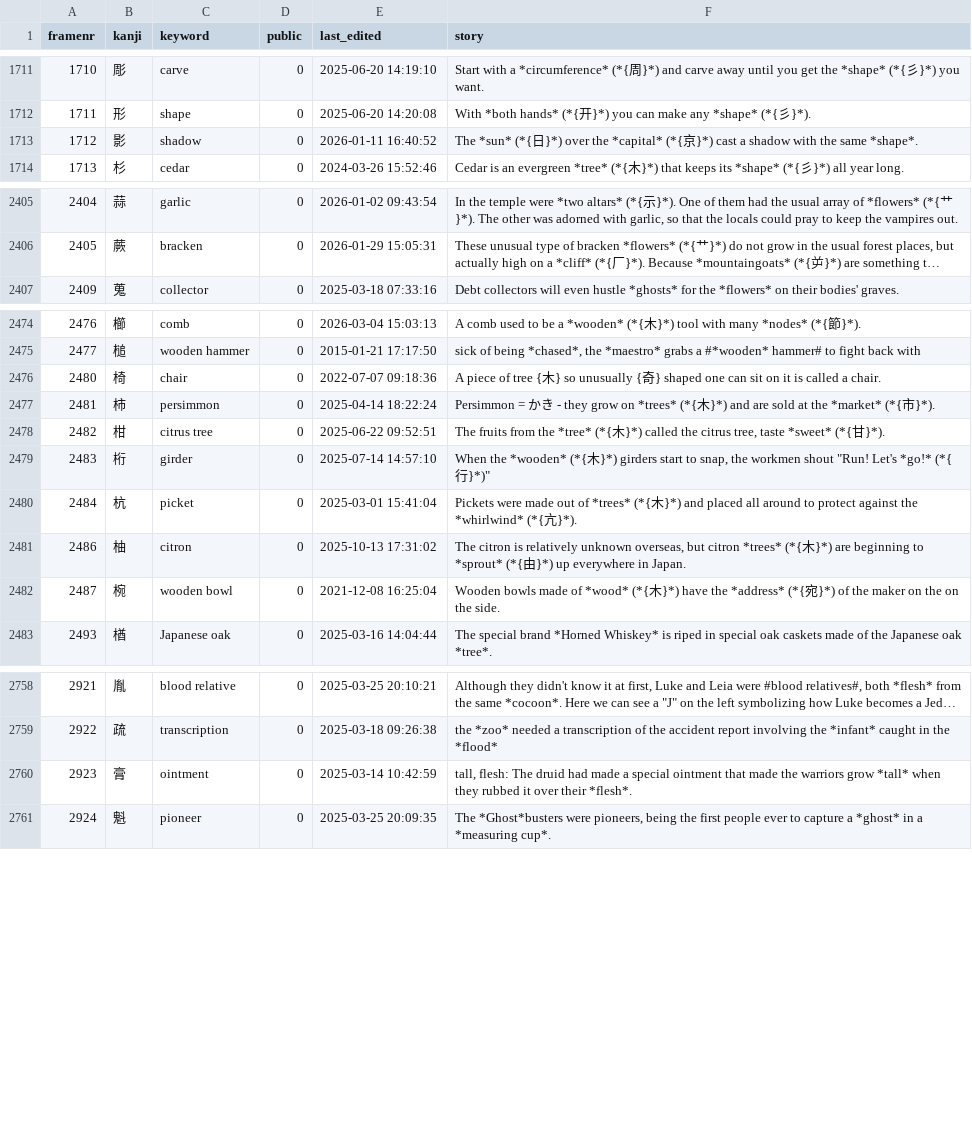
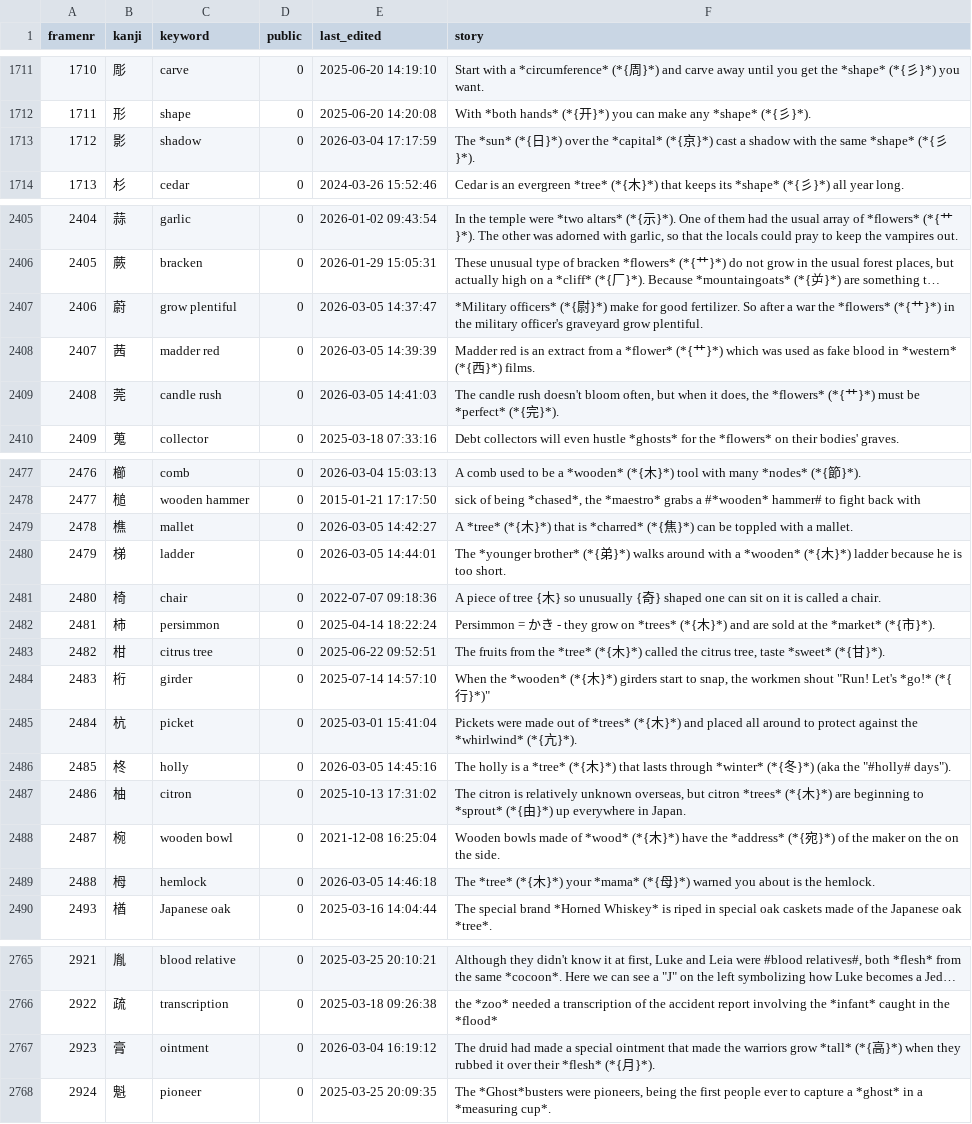
Before and after one commit to AntonioCarlini/japanese, a CSV file: external/my_stories.csv, drawn as a sheet; only a part is shown, gaps mark what is left out; long unchanged cells end in …; addresses are those after the commit; the diff names each change by its address in the sheet, - before the commit and + after, or states it on an @@ line.

Commit message:
Fill in a few missing stories
external/my_stories.csv: Updated stories from koohii.com.

data/kanji.data: Adjust some kanji names to match ...

scripts/FastKanji.rb: ... and rebuild the fast-access script.

```diff
--- a/external/my_stories.csv
+++ b/external/my_stories.csv
-E1713 (last_edited): 2026-01-11 16:40:52
+E1713 (last_edited): 2026-03-04 17:17:59
-F1713 (story): …the same *shape*.
+F1713 (story): …the same *shape* (*{彡}*).
+row 2407: 2406 | 蔚 | grow plentiful | 0 | 2026-03-05 14:37:47 | *Military officers* (*{尉}*) make for good fertilizer. So after a war the *flowers* (*{艹}*) in the military officer's graveyard grow plentiful.
+row 2408: 2407 | 茜 | madder red | 0 | 2026-03-05 14:39:39 | Madder red is an extract from a *flower* (*{艹}*) which was used as fake blood in *western* (*{西}*) films.
+row 2409: 2408 | 莞 | candle rush | 0 | 2026-03-05 14:41:03 | The candle rush doesn't bloom often, but when it does, the *flowers* (*{艹}*) must be *perfect* (*{完}*).
+row 2479: 2478 | 樵 | mallet | 0 | 2026-03-05 14:42:27 | A *tree* (*{木}*) that is *charred* (*{焦}*) can be toppled with a mallet.
+row 2480: 2479 | 梯 | ladder | 0 | 2026-03-05 14:44:01 | The *younger brother* (*{弟}*) walks around with a *wooden* (*{木}*) ladder because he is too short.
+row 2486: 2485 | 柊 | holly | 0 | 2026-03-05 14:45:16 | The holly is a *tree* (*{木}*) that lasts through *winter* (*{冬}*) (aka the "#holly# days").
+row 2489: 2488 | 栂 | hemlock | 0 | 2026-03-05 14:46:18 | The *tree* (*{木}*) your *mama* (*{母}*) warned you about is the hemlock.
-E2767 (last_edited): 2025-03-14 10:42:59
+E2767 (last_edited): 2026-03-04 16:19:12
-F2767 (story): tall, flesh: The druid had made a special ointment that made the warriors grow *tall* when they rubbed it over their *flesh*.
+F2767 (story): The druid had made a special ointment that made the warriors grow *tall* (*{高}*) when they rubbed it over their *flesh* (*{月}*).
```
Also changed, not shown: 2 other files.
